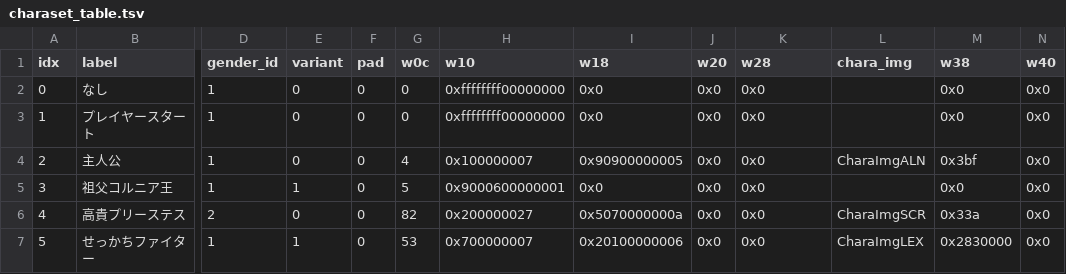
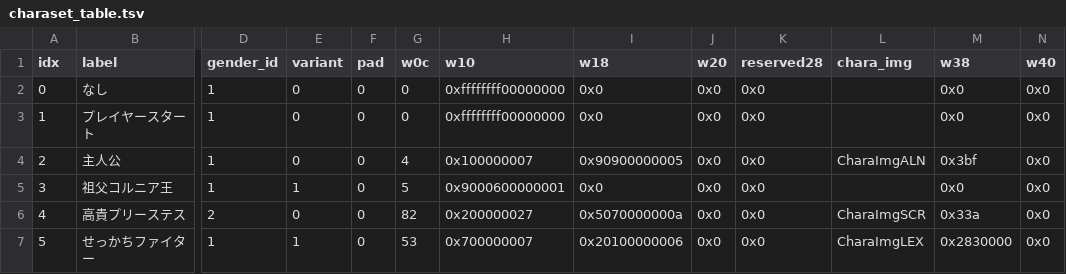
Before and after one commit to undisputed-seraphim/rosalinde, a TSV file: viewer/data/charaset_table.tsv, drawn as a sheet; only a part is shown, gaps mark what is left out; the diff names each change by its address in the sheet, - before the commit and + after, or states it on an @@ line.

```diff
--- a/viewer/data/charaset_table.tsv
+++ b/viewer/data/charaset_table.tsv
-K1: w28
+K1: reserved28
```
Also changed, not shown: viewer/data/bbs_table.tsv, viewer/data/facility_table.tsv, 19 other files.
